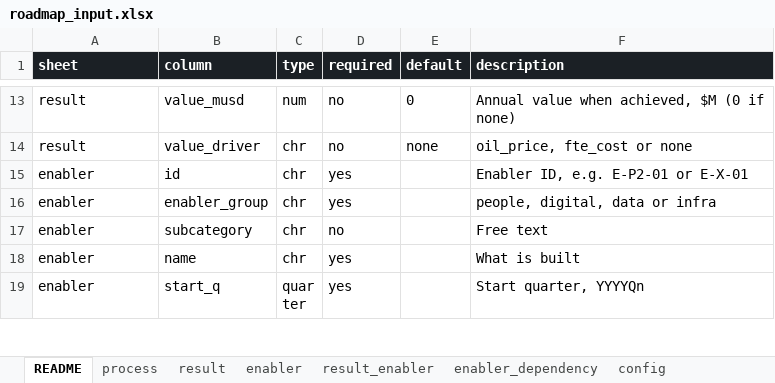
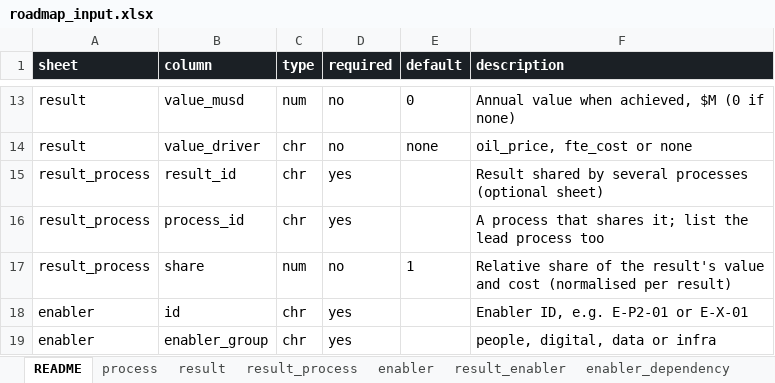
Before and after one commit to ravenroadsas/roadmap, an Excel workbook: inst/extdata/roadmap_input.xlsx, sheet README, drawn as a sheet; only a part is shown, gaps mark what is left out; the shorter side is filled out with more unchanged rows; values as stored, in another font and other column widths than the file's, no borders; the diff names each change by its address in the sheet, - before the commit and + after, or states it on an @@ line.

```diff
--- a/inst/extdata/roadmap_input.xlsx (sheet README)
+++ b/inst/extdata/roadmap_input.xlsx (sheet README)
+sheet tab: result_process
+row 15: result_process | result_id | chr | yes |  | Result shared by several processes (optional sheet)
+row 16: result_process | process_id | chr | yes |  | A process that shares it; list the lead process too
+row 17: result_process | share | num | no | 1 | Relative share of the result's value and cost (normalised per result)
```
Also changed, not shown: data/roadmap_input_v1.xlsx, inst/extdata/roadmap_input_template.xlsx, 20 other files.
